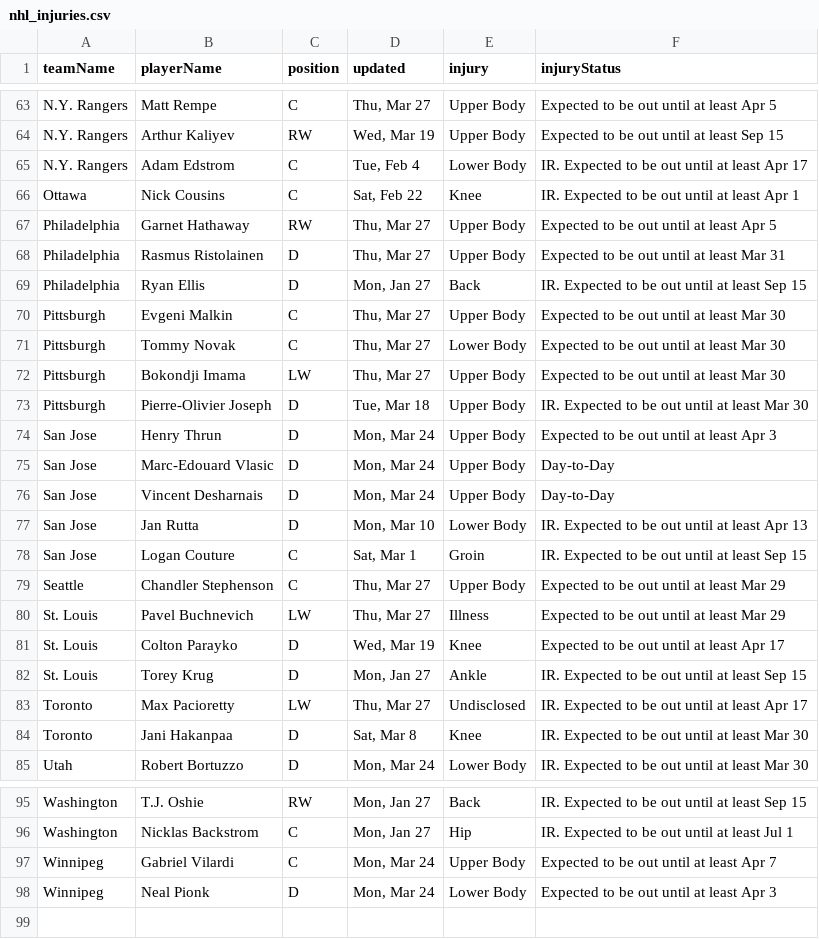
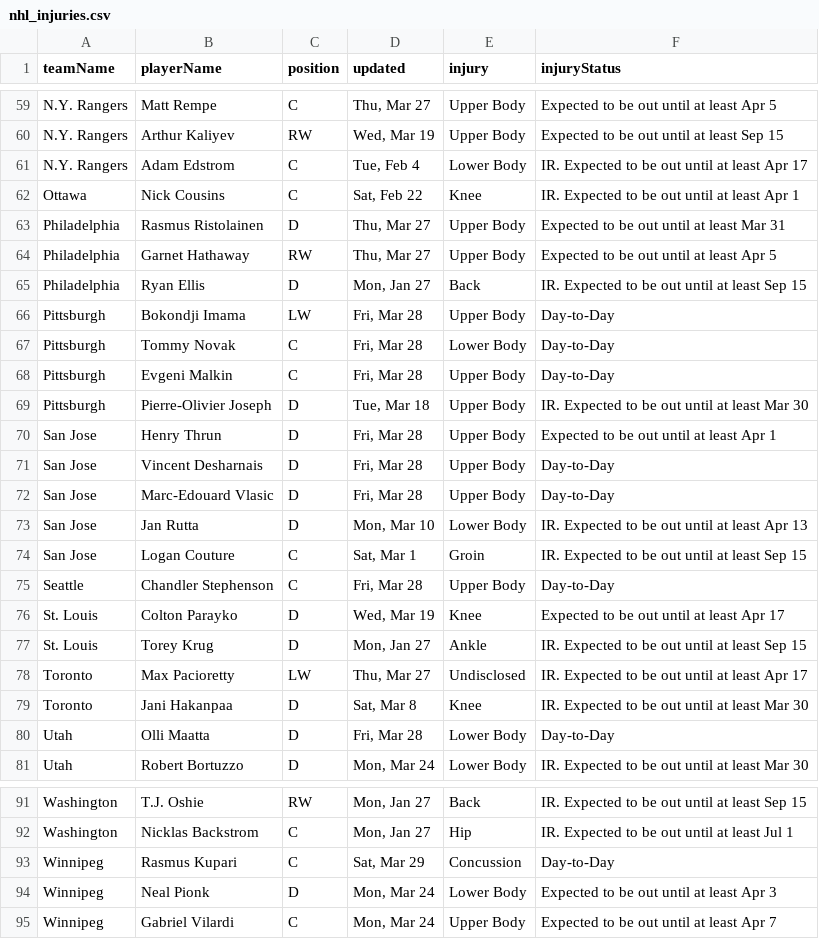
Before and after one commit to quintonfesq04/RealSports, a CSV file: nhl_injuries.csv, drawn as a sheet; only a part is shown, gaps mark what is left out; the diff covers the shown part only.

```diff
--- a/nhl_injuries.csv
+++ b/nhl_injuries.csv
@@ -66,16 +62,15 @@ N.Y. Rangers,Adam Edstrom,C,"Tue, Feb 4",Lower Body,IR. Expected to be out until
 Ottawa,Nick Cousins,C,"Sat, Feb 22",Knee,IR. Expected to be out until at least Apr 1
+Philadelphia,Rasmus Ristolainen,D,"Thu, Mar 27",Upper Body,Expected to be out until at least Mar 31
 Philadelphia,Garnet Hathaway,RW,"Thu, Mar 27",Upper Body,Expected to be out until at least Apr 5
-Philadelphia,Rasmus Ristolainen,D,"Thu, Mar 27",Upper Body,Expected to be out until at least Mar 31
 Philadelphia,Ryan Ellis,D,"Mon, Jan 27",Back,IR. Expected to be out until at least Sep 15
-Pittsburgh,Evgeni Malkin,C,"Thu, Mar 27",Upper Body,Expected to be out until at least Mar 30
-Pittsburgh,Tommy Novak,C,"Thu, Mar 27",Lower Body,Expected to be out until at least Mar 30
-Pittsburgh,Bokondji Imama,LW,"Thu, Mar 27",Upper Body,Expected to be out until at least Mar 30
+Pittsburgh,Bokondji Imama,LW,"Fri, Mar 28",Upper Body,Day-to-Day
+Pittsburgh,Tommy Novak,C,"Fri, Mar 28",Lower Body,Day-to-Day
+Pittsburgh,Evgeni Malkin,C,"Fri, Mar 28",Upper Body,Day-to-Day
 Pittsburgh,Pierre-Olivier Joseph,D,"Tue, Mar 18",Upper Body,IR. Expected to be out until at least Mar 30
-San Jose,Henry Thrun,D,"Mon, Mar 24",Upper Body,Expected to be out until at least Apr 3
-San Jose,Marc-Edouard Vlasic,D,"Mon, Mar 24",Upper Body,Day-to-Day
-San Jose,Vincent Desharnais,D,"Mon, Mar 24",Upper Body,Day-to-Day
+San Jose,Henry Thrun,D,"Fri, Mar 28",Upper Body,Expected to be out until at least Apr 1
+San Jose,Vincent Desharnais,D,"Fri, Mar 28",Upper Body,Day-to-Day
+San Jose,Marc-Edouard Vlasic,D,"Fri, Mar 28",Upper Body,Day-to-Day
 San Jose,Jan Rutta,D,"Mon, Mar 10",Lower Body,IR. Expected to be out until at least Apr 13
 San Jose,Logan Couture,C,"Sat, Mar 1",Groin,IR. Expected to be out until at least Sep 15
-Seattle,Chandler Stephenson,C,"Thu, Mar 27",Upper Body,Expected to be out until at least Mar 29
-St. Louis,Pavel Buchnevich,LW,"Thu, Mar 27",Illness,Expected to be out until at least Mar 29
+Seattle,Chandler Stephenson,C,"Fri, Mar 28",Upper Body,Day-to-Day
 St. Louis,Colton Parayko,D,"Wed, Mar 19",Knee,Expected to be out until at least Apr 17
@@ -84,2 +79,3 @@ Toronto,Max Pacioretty,LW,"Thu, Mar 27",Undisclosed,IR. Expected to be out until
 Toronto,Jani Hakanpaa,D,"Sat, Mar 8",Knee,IR. Expected to be out until at least Mar 30
+Utah,Olli Maatta,D,"Fri, Mar 28",Lower Body,Day-to-Day
 Utah,Robert Bortuzzo,D,"Mon, Mar 24",Lower Body,IR. Expected to be out until at least Mar 30
@@ -96,3 +92,4 @@ Washington,T.J. Oshie,RW,"Mon, Jan 27",Back,IR. Expected to be out until at leas
 Washington,Nicklas Backstrom,C,"Mon, Jan 27",Hip,IR. Expected to be out until at least Jul 1
+Winnipeg,Rasmus Kupari,C,"Sat, Mar 29",Concussion,Day-to-Day
+Winnipeg,Neal Pionk,D,"Mon, Mar 24",Lower Body,Expected to be out until at least Apr 3
 Winnipeg,Gabriel Vilardi,C,"Mon, Mar 24",Upper Body,Expected to be out until at least Apr 7
-Winnipeg,Neal Pionk,D,"Mon, Mar 24",Lower Body,Expected to be out until at least Apr 3
```
Also changed, not shown: 4 added rows, 8 removed rows, 3 moved rows and 25 edited cells elsewhere in this file, MLB/mlb_injuries.csv, NBA/nba_healthy_player_stats.csv, 17 other files.
